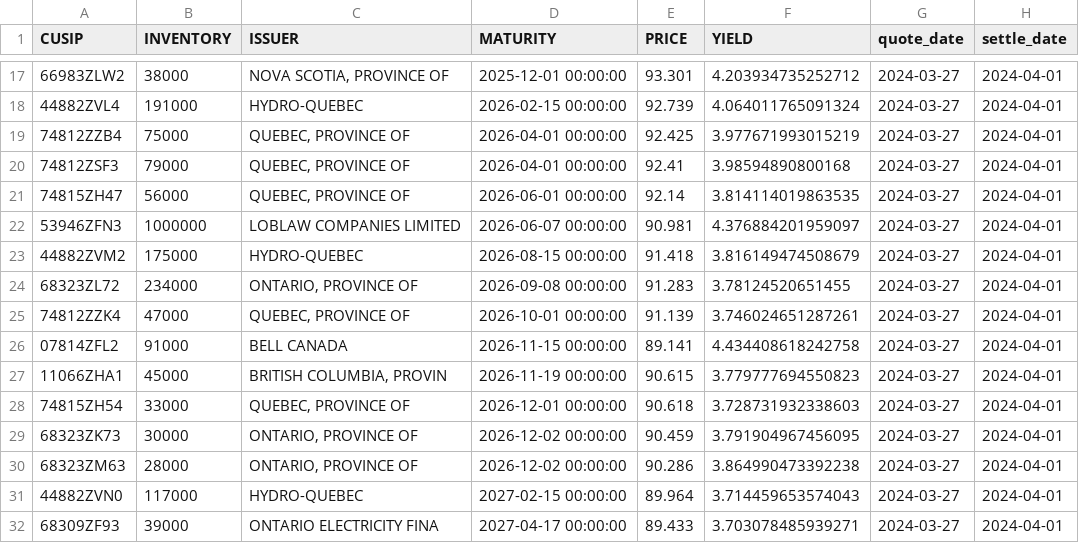
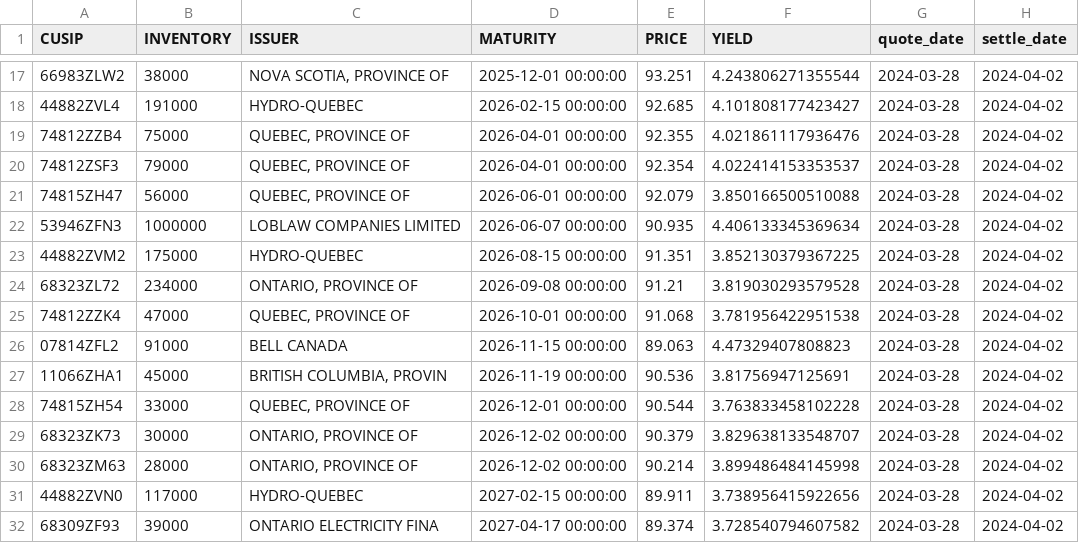
Before and after one commit to LVG77/qt-bonds, a CSV file: coupon.csv, drawn as a sheet; only a part is shown, gaps mark what is left out; the diff covers the shown part only.

```diff
--- a/coupon.csv
+++ b/coupon.csv
@@ -17,16 +17,16 @@ CUSIP,INVENTORY,ISSUER,MATURITY,PRICE,YIELD,quote_date,settle_date
-66983ZLW2,38000,"NOVA SCOTIA, PROVINCE OF",2025-12-01 00:00:00,93.301,4.203934735252712,2024-03-27,2024-04-01
-44882ZVL4,191000,HYDRO-QUEBEC,2026-02-15 00:00:00,92.739,4.064011765091324,2024-03-27,2024-04-01
-74812ZZB4,75000,"QUEBEC, PROVINCE OF",2026-04-01 00:00:00,92.425,3.977671993015219,2024-03-27,2024-04-01
-74812ZSF3,79000,"QUEBEC, PROVINCE OF",2026-04-01 00:00:00,92.41,3.98594890800168,2024-03-27,2024-04-01
-74815ZH47,56000,"QUEBEC, PROVINCE OF",2026-06-01 00:00:00,92.14,3.814114019863535,2024-03-27,2024-04-01
-53946ZFN3,1000000,LOBLAW COMPANIES LIMITED,2026-06-07 00:00:00,90.981,4.376884201959097,2024-03-27,2024-04-01
-44882ZVM2,175000,HYDRO-QUEBEC,2026-08-15 00:00:00,91.418,3.816149474508679,2024-03-27,2024-04-01
-68323ZL72,234000,"ONTARIO, PROVINCE OF",2026-09-08 00:00:00,91.283,3.78124520651455,2024-03-27,2024-04-01
-74812ZZK4,47000,"QUEBEC, PROVINCE OF",2026-10-01 00:00:00,91.139,3.746024651287261,2024-03-27,2024-04-01
-07814ZFL2,91000,BELL CANADA,2026-11-15 00:00:00,89.141,4.434408618242758,2024-03-27,2024-04-01
-11066ZHA1,45000,"BRITISH COLUMBIA, PROVIN",2026-11-19 00:00:00,90.615,3.779777694550823,2024-03-27,2024-04-01
-74815ZH54,33000,"QUEBEC, PROVINCE OF",2026-12-01 00:00:00,90.618,3.728731932338603,2024-03-27,2024-04-01
-68323ZK73,30000,"ONTARIO, PROVINCE OF",2026-12-02 00:00:00,90.459,3.791904967456095,2024-03-27,2024-04-01
-68323ZM63,28000,"ONTARIO, PROVINCE OF",2026-12-02 00:00:00,90.286,3.864990473392238,2024-03-27,2024-04-01
-44882ZVN0,117000,HYDRO-QUEBEC,2027-02-15 00:00:00,89.964,3.714459653574043,2024-03-27,2024-04-01
-68309ZF93,39000,ONTARIO ELECTRICITY FINA,2027-04-17 00:00:00,89.433,3.703078485939271,2024-03-27,2024-04-01
+66983ZLW2,38000,"NOVA SCOTIA, PROVINCE OF",2025-12-01 00:00:00,93.251,4.243806271355544,2024-03-28,2024-04-02
+44882ZVL4,191000,HYDRO-QUEBEC,2026-02-15 00:00:00,92.685,4.101808177423427,2024-03-28,2024-04-02
+74812ZZB4,75000,"QUEBEC, PROVINCE OF",2026-04-01 00:00:00,92.355,4.021861117936476,2024-03-28,2024-04-02
+74812ZSF3,79000,"QUEBEC, PROVINCE OF",2026-04-01 00:00:00,92.354,4.022414153353537,2024-03-28,2024-04-02
+74815ZH47,56000,"QUEBEC, PROVINCE OF",2026-06-01 00:00:00,92.079,3.850166500510088,2024-03-28,2024-04-02
+53946ZFN3,1000000,LOBLAW COMPANIES LIMITED,2026-06-07 00:00:00,90.935,4.406133345369634,2024-03-28,2024-04-02
+44882ZVM2,175000,HYDRO-QUEBEC,2026-08-15 00:00:00,91.351,3.852130379367225,2024-03-28,2024-04-02
+68323ZL72,234000,"ONTARIO, PROVINCE OF",2026-09-08 00:00:00,91.21,3.819030293579528,2024-03-28,2024-04-02
+74812ZZK4,47000,"QUEBEC, PROVINCE OF",2026-10-01 00:00:00,91.068,3.781956422951538,2024-03-28,2024-04-02
+07814ZFL2,91000,BELL CANADA,2026-11-15 00:00:00,89.063,4.47329407808823,2024-03-28,2024-04-02
+11066ZHA1,45000,"BRITISH COLUMBIA, PROVIN",2026-11-19 00:00:00,90.536,3.81756947125691,2024-03-28,2024-04-02
+74815ZH54,33000,"QUEBEC, PROVINCE OF",2026-12-01 00:00:00,90.544,3.763833458102228,2024-03-28,2024-04-02
+68323ZK73,30000,"ONTARIO, PROVINCE OF",2026-12-02 00:00:00,90.379,3.829638133548707,2024-03-28,2024-04-02
+68323ZM63,28000,"ONTARIO, PROVINCE OF",2026-12-02 00:00:00,90.214,3.899486484145998,2024-03-28,2024-04-02
+44882ZVN0,117000,HYDRO-QUEBEC,2027-02-15 00:00:00,89.911,3.738956415922656,2024-03-28,2024-04-02
+68309ZF93,39000,ONTARIO ELECTRICITY FINA,2027-04-17 00:00:00,89.374,3.728540794607582,2024-03-28,2024-04-02
```
Also changed, not shown: 1 removed row and 124 edited cells elsewhere in this file, corporate.csv, gic_1y_more.csv, 4 other files.
